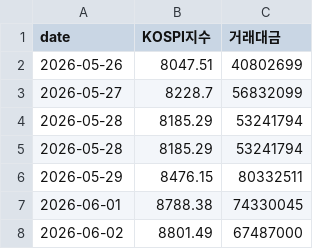
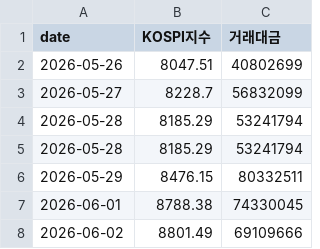
Before and after one commit to jinyoungpyo/kospi-dashboard, a CSV file: data/naver_kospi_daily.csv, drawn as a sheet.

```diff
--- a/data/naver_kospi_daily.csv
+++ b/data/naver_kospi_daily.csv
@@ -7,2 +7,2 @@
 2026-06-01,8788.38,74330045
-2026-06-02,8801.49,67487000
+2026-06-02,8801.49,69109666
```
Also changed, not shown: data/대차거래_추이_2026Q1Q2.csv, data/외국인_순매수_2026Q1Q2.csv, 1 other file.
